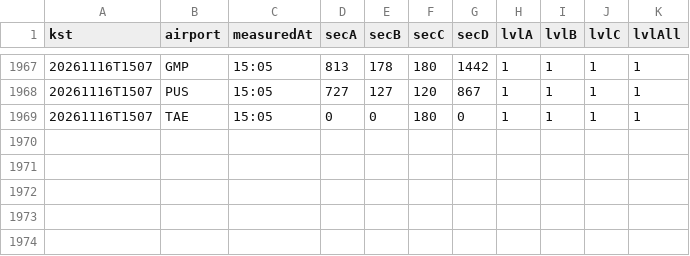
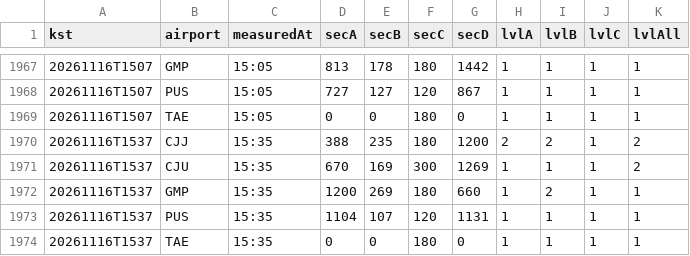
Before and after one commit to qhshdlwl/airport-eta-data, a CSV file: history/process-202611.csv, drawn as a sheet; only a part is shown, gaps mark what is left out; the diff names each change by its address in the sheet, - before the commit and + after, or states it on an @@ line.

```diff
--- a/history/process-202611.csv
+++ b/history/process-202611.csv
+row 1970: 20261116T1537 | CJJ | 15:35 | 388 | 235 | 180 | 1200 | 2 | 2 | 1 | 2
+row 1971: 20261116T1537 | CJU | 15:35 | 670 | 169 | 300 | 1269 | 1 | 1 | 1 | 2
+row 1972: 20261116T1537 | GMP | 15:35 | 1200 | 269 | 180 | 660 | 1 | 2 | 1 | 1
+row 1973: 20261116T1537 | PUS | 15:35 | 1104 | 107 | 120 | 1131 | 1 | 1 | 1 | 1
+row 1974: 20261116T1537 | TAE | 15:35 | 0 | 0 | 180 | 0 | 1 | 1 | 1 | 1
```
Also changed, not shown: 2 other files.
